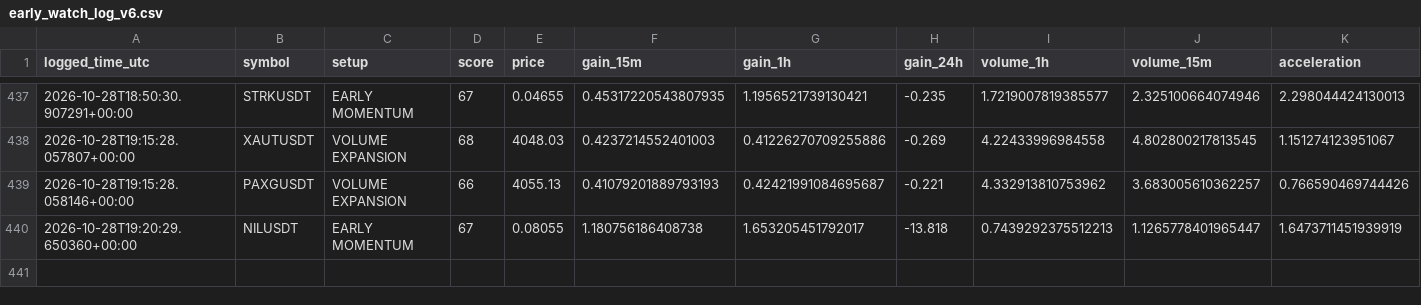
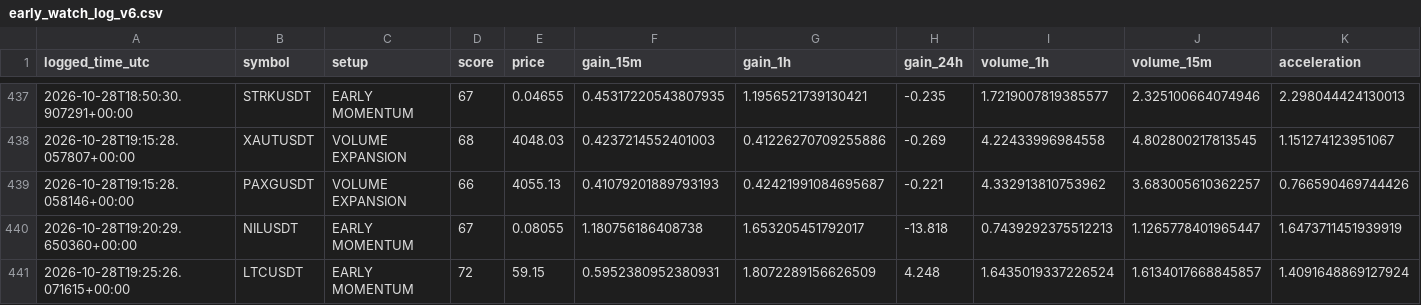
Before and after one commit to solom20232007/v6, a CSV file: early_watch_log_v6.csv, drawn as a sheet; only a part is shown, gaps mark what is left out; rows hold the shown columns only; the diff names each change by its address in the sheet, - before the commit and + after, or states it on an @@ line.

```diff
--- a/early_watch_log_v6.csv
+++ b/early_watch_log_v6.csv
+row 441: 2026-10-28T19:25:26.071615+00:00 | LTCUSDT | EARLY MOMENTUM | 72 | 59.15 | 0.5952380952380931 | 1.8072289156626509 | 4.248 | 1.6435019337226524 | 1.6134017668845857 | 1.4091648869127924
```
Also changed, not shown: early_scan_diagnostics_v6.csv, 1 other file.
